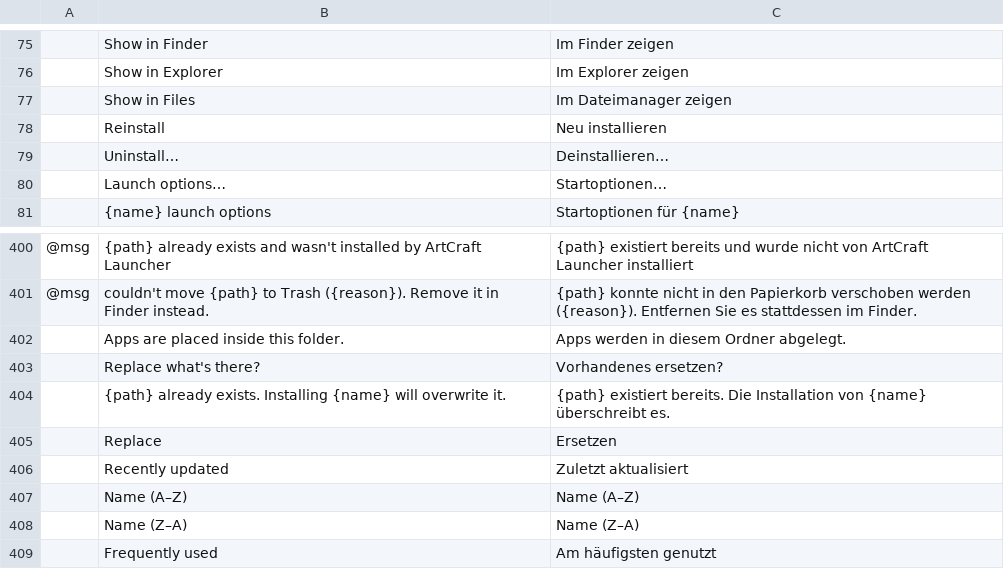
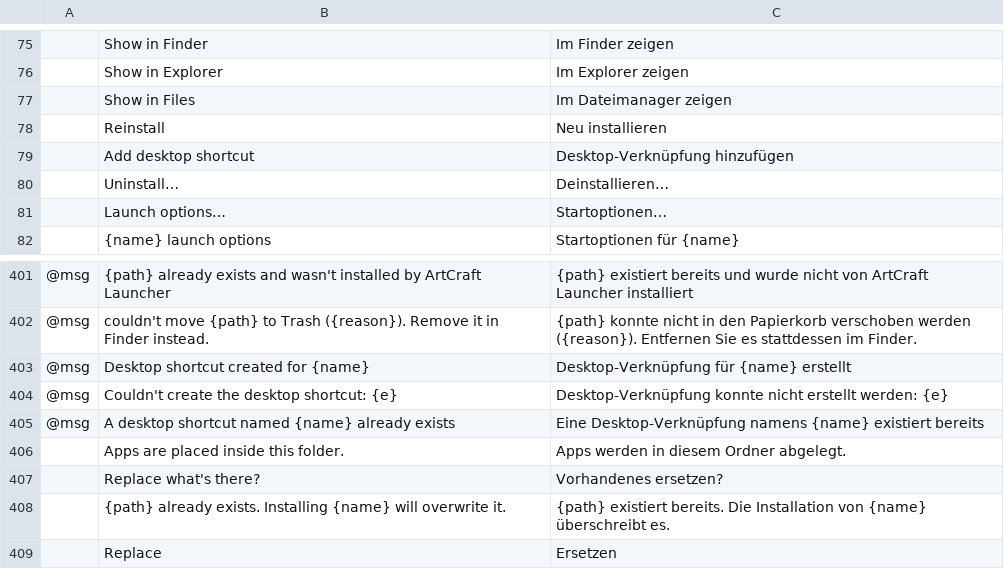
Before and after one commit to storytold/craft-launcher, a TSV file: crates/ui-egui/src/i18n/de.tsv, drawn as a sheet; only a part is shown, gaps mark what is left out; the shorter side is filled out with more unchanged rows; the diff names each change by its address in the sheet, - before the commit and + after, or states it on an @@ line.

```diff
--- a/crates/ui-egui/src/i18n/de.tsv
+++ b/crates/ui-egui/src/i18n/de.tsv
+row 79:  | Add desktop shortcut | Desktop-Verknüpfung hinzufügen
+row 403: @msg | Desktop shortcut created for {name} | Desktop-Verknüpfung für {name} erstellt
+row 404: @msg | Couldn't create the desktop shortcut: {e} | Desktop-Verknüpfung konnte nicht erstellt werden: {e}
+row 405: @msg | A desktop shortcut named {name} already exists | Eine Desktop-Verknüpfung namens {name} existiert bereits
```
Also changed, not shown: crates/ui-egui/src/i18n/es.tsv, crates/ui-egui/src/i18n/ja.tsv, 32 other files.
